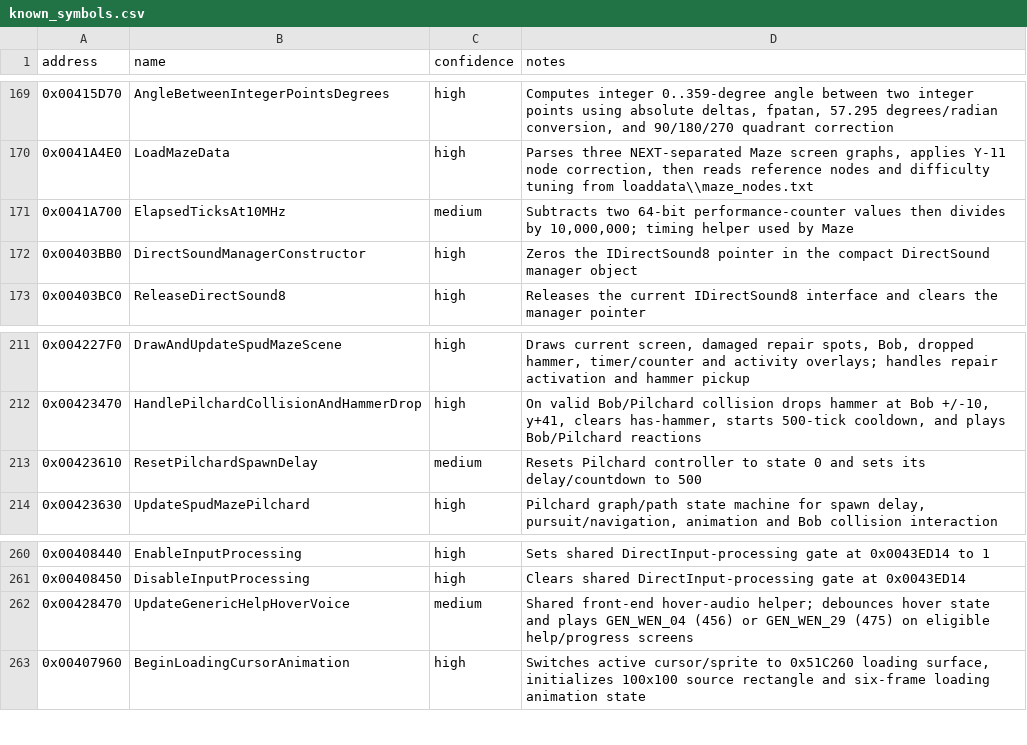
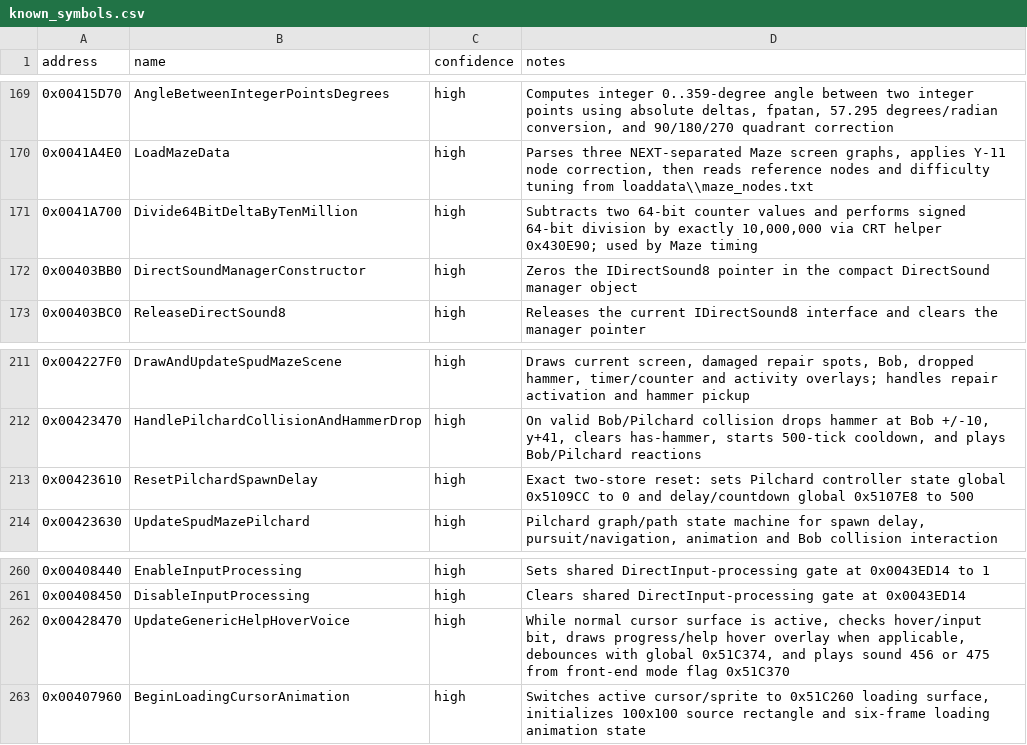
Before and after one commit to lizardpeter/btb-reverse, a CSV file: ghidra/known_symbols.csv, drawn as a sheet; only a part is shown, gaps mark what is left out.

Commit message:
Promote Maze timing, Pilchard reset, and help hover helpers

```diff
--- a/ghidra/known_symbols.csv
+++ b/ghidra/known_symbols.csv
@@ -170,3 +170,3 @@ address,name,confidence,notes
 0x0041A4E0,LoadMazeData,high,"Parses three NEXT-separated Maze screen graphs, applies Y-11 node correction, then reads reference nodes and difficulty tuning from loaddata\\maze_nodes.txt"
-0x0041A700,ElapsedTicksAt10MHz,medium,"Subtracts two 64-bit performance-counter values then divides by 10,000,000; timing helper used by Maze"
+0x0041A700,Divide64BitDeltaByTenMillion,high,"Subtracts two 64-bit counter values and performs signed 64-bit division by exactly 10,000,000 via CRT helper 0x430E90; used by Maze timing"
 0x00403BB0,DirectSoundManagerConstructor,high,"Zeros the IDirectSound8 pointer in the compact DirectSound manager object"
@@ -212,3 +212,3 @@ address,name,confidence,notes
 0x00423470,HandlePilchardCollisionAndHammerDrop,high,"On valid Bob/Pilchard collision drops hammer at Bob +/-10, y+41, clears has-hammer, starts 500-tick cooldown, and plays Bob/Pilchard reactions"
-0x00423610,ResetPilchardSpawnDelay,medium,"Resets Pilchard controller to state 0 and sets its delay/countdown to 500"
+0x00423610,ResetPilchardSpawnDelay,high,"Exact two-store reset: sets Pilchard controller state global 0x5109CC to 0 and delay/countdown global 0x5107E8 to 500"
 0x00423630,UpdateSpudMazePilchard,high,"Pilchard graph/path state machine for spawn delay, pursuit/navigation, animation and Bob collision interaction"
@@ -261,3 +261,3 @@ address,name,confidence,notes
 0x00408450,DisableInputProcessing,high,"Clears shared DirectInput-processing gate at 0x0043ED14"
-0x00428470,UpdateGenericHelpHoverVoice,medium,"Shared front-end hover-audio helper; debounces hover state and plays GEN_WEN_04 (456) or GEN_WEN_29 (475) on eligible help/progress screens"
+0x00428470,UpdateGenericHelpHoverVoice,high,"While normal cursor surface is active, checks hover/input bit, draws progress/help hover overlay when applicable, debounces with global 0x51C374, and plays sound 456 or 475 from front-end mode flag 0x51C370"
 0x00407960,BeginLoadingCursorAnimation,high,"Switches active cursor/sprite to 0x51C260 loading surface, initializes 100x100 source rectangle and six-frame loading animation state"
```
